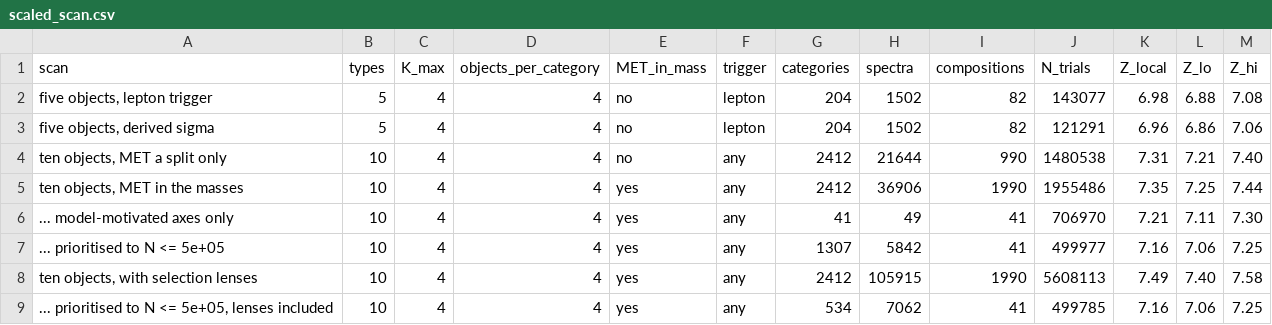
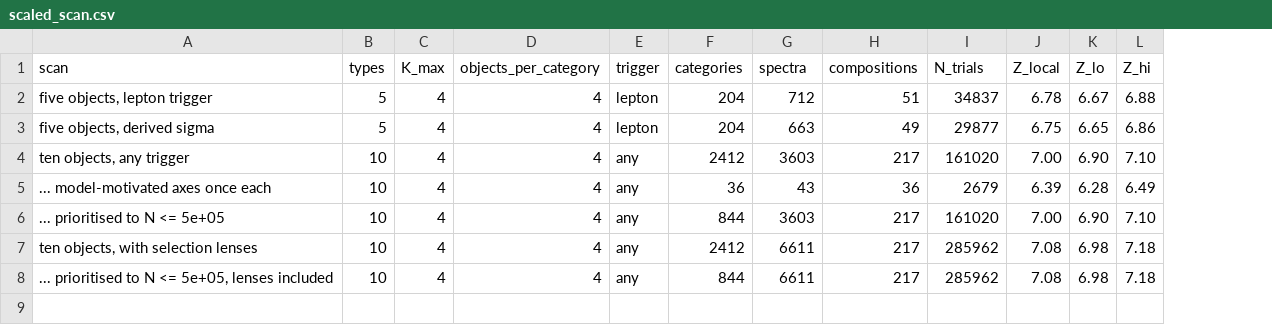
Before and after one commit to rodem-hep/search-budget, a CSV file: results/tables/scaled_scan.csv, drawn as a sheet; removed rows and columns are numbered as before the commit, all else as after; the diff names each change by its address in the sheet, - before the commit and + after, or states it on an @@ line.

```diff
--- a/results/tables/scaled_scan.csv
+++ b/results/tables/scaled_scan.csv
-column E (MET_in_mass), rows 2-3: no | no; rows 7-9: all yes
-G2 (spectra): 1502
+G2 (spectra): 712
-H2 (compositions): 82
+H2 (compositions): 51
-I2 (N_trials): 143077
+I2 (N_trials): 34837
-J2 (Z_local): 6.98
+J2 (Z_local): 6.78
-K2 (Z_lo): 6.88
+K2 (Z_lo): 6.67
-L2 (Z_hi): 7.08
+L2 (Z_hi): 6.88
-G3 (spectra): 1502
+G3 (spectra): 663
-H3 (compositions): 82
+H3 (compositions): 49
-I3 (N_trials): 121291
+I3 (N_trials): 29877
-J3 (Z_local): 6.96
+J3 (Z_local): 6.75
-K3 (Z_lo): 6.86
+K3 (Z_lo): 6.65
-L3 (Z_hi): 7.06
+L3 (Z_hi): 6.86
-row 4: ten objects, MET a split only | 10 | 4 | 4 | no | any | 2412 | 21644 | 990 | 1480538 | 7.31 | 7.21 | 7.40
-row 5: ten objects, MET in the masses | 10 | 4 | 4 | yes | any | 2412 | 36906 | 1990 | 1955486 | 7.35 | 7.25 | 7.44
-row 6: ... model-motivated axes only | 10 | 4 | 4 | yes | any | 41 | 49 | 41 | 706970 | 7.21 | 7.11 | 7.30
+row 4: ten objects, any trigger | 10 | 4 | 4 | any | 2412 | 3603 | 217 | 161020 | 7.00 | 6.90 | 7.10
+row 5: ... model-motivated axes once each | 10 | 4 | 4 | any | 36 | 43 | 36 | 2679 | 6.39 | 6.28 | 6.49
-F6 (categories): 1307
+F6 (categories): 844
-G6 (spectra): 5842
+G6 (spectra): 3603
-H6 (compositions): 41
+H6 (compositions): 217
-I6 (N_trials): 499977
+I6 (N_trials): 161020
-J6 (Z_local): 7.16
+J6 (Z_local): 7.00
-K6 (Z_lo): 7.06
+K6 (Z_lo): 6.90
-L6 (Z_hi): 7.25
+L6 (Z_hi): 7.10
-G7 (spectra): 105915
+G7 (spectra): 6611
-H7 (compositions): 1990
+H7 (compositions): 217
-I7 (N_trials): 5608113
+I7 (N_trials): 285962
-J7 (Z_local): 7.49
+J7 (Z_local): 7.08
-K7 (Z_lo): 7.40
+K7 (Z_lo): 6.98
-L7 (Z_hi): 7.58
+L7 (Z_hi): 7.18
-F8 (categories): 534
+F8 (categories): 844
-G8 (spectra): 7062
+G8 (spectra): 6611
-H8 (compositions): 41
+H8 (compositions): 217
-I8 (N_trials): 499785
+I8 (N_trials): 285962
-J8 (Z_local): 7.16
+J8 (Z_local): 7.08
-K8 (Z_lo): 7.06
+K8 (Z_lo): 6.98
-L8 (Z_hi): 7.25
+L8 (Z_hi): 7.18
```
Also changed, not shown: results/tables/combinatorial_budget.csv, results/tables/lens_scan.csv, 15 other files.
